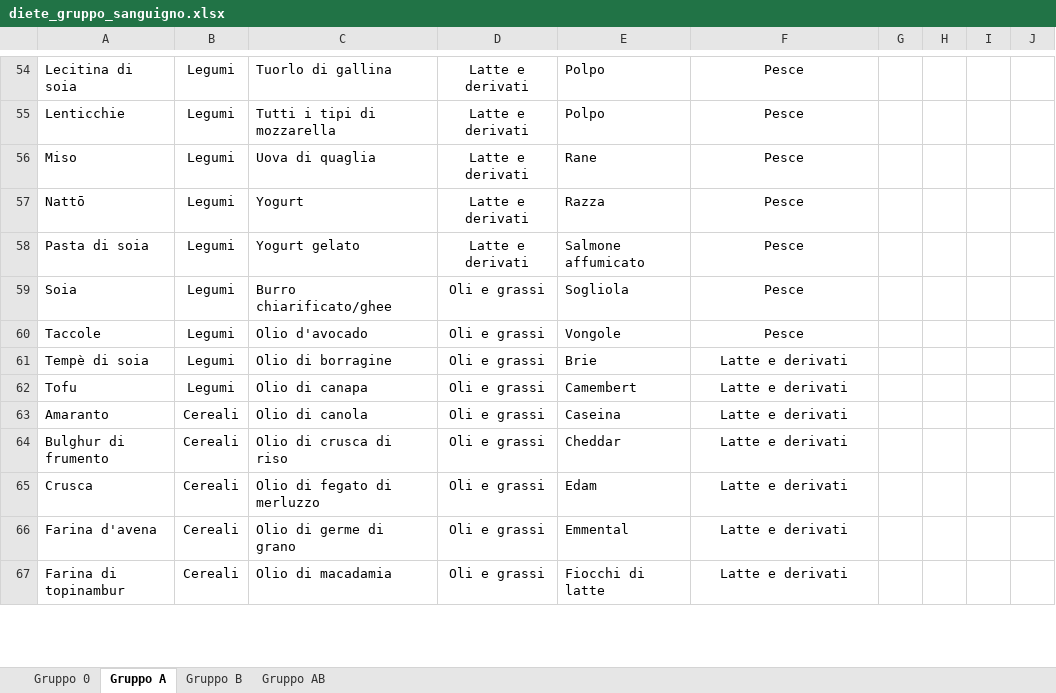
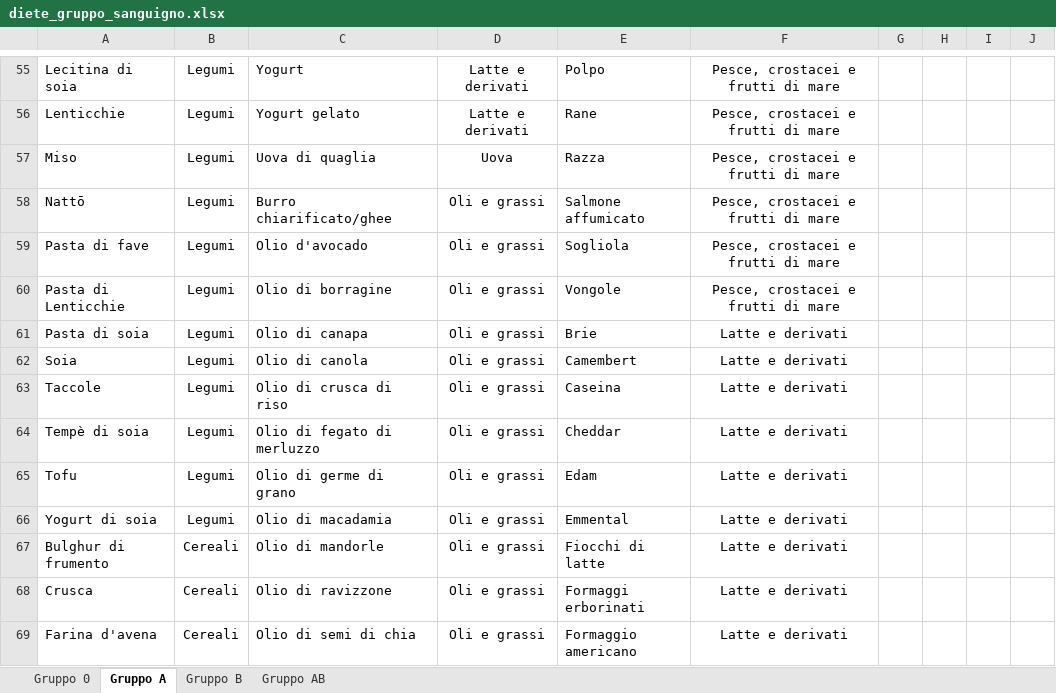
Before and after one commit to albertobianchi473-tech/dieta_gruppo_sanguigno, an Excel workbook: diete_gruppo_sanguigno.xlsx, sheet Gruppo A, drawn as a sheet; only a part is shown, gaps mark what is left out; values as stored, in another font and other column widths than the file's, no borders; removed rows and columns are numbered as before the commit, all else as after; the diff covers the shown part only; the diff names each change by its address in the sheet, - before the commit and + after, or states it on an @@ line.

```diff
--- a/diete_gruppo_sanguigno.xlsx (sheet Gruppo A)
+++ b/diete_gruppo_sanguigno.xlsx (sheet Gruppo A)
-C55: Tuorlo di gallina
+C55: Yogurt
-F55:F58: Pesce
+F55:F58: Pesce, crostacei e frutti di mare
-C56: Tutti i tipi di mozzarella
+C56: Yogurt gelato
-E56: Polpo
+E56: Rane
-D57: Latte e derivati
+D57: Uova
-E57: Rane
+E57: Razza
-C58: Yogurt
+C58: Burro chiarificato/ghee
-D58: Latte e derivati
+D58: Oli e grassi
-E58: Razza
+E58: Salmone affumicato
+row 59: Pasta di fave | Legumi | Olio d'avocado | Oli e grassi | Sogliola | Pesce, crostacei e frutti di mare
+row 60: Pasta di Lenticchie | Legumi | Olio di borragine | Oli e grassi | Vongole | Pesce, crostacei e frutti di mare
-C61: Yogurt gelato
+C61: Olio di canapa
-D61: Latte e derivati
+D61: Oli e grassi
-E61: Salmone affumicato
+E61: Brie
-F61:F63: Pesce
+F61:F63: Latte e derivati
-C62: Burro chiarificato/ghee
+C62: Olio di canola
-E62: Sogliola
+E62: Camembert
-C63: Olio d'avocado
+C63: Olio di crusca di riso
-E63: Vongole
+E63: Caseina
-C64: Olio di borragine
+C64: Olio di fegato di merluzzo
-E64: Brie
+E64: Cheddar
-C65: Olio di canapa
+C65: Olio di germe di grano
-E65: Camembert
+E65: Edam
-row 63: Amaranto | Cereali | Olio di canola | Oli e grassi | Caseina | Latte e derivati
+row 66: Yogurt di soia | Legumi | Olio di macadamia | Oli e grassi | Emmental | Latte e derivati
-C67: Olio di crusca di riso
+C67: Olio di mandorle
-E67: Cheddar
+E67: Fiocchi di latte
-C68: Olio di fegato di merluzzo
+C68: Olio di ravizzone
-E68: Edam
+E68: Formaggi erborinati
-C69: Olio di germe di grano
+C69: Olio di semi di chia
-E69: Emmental
+E69: Formaggio americano
-row 67: Farina di topinambur | Cereali | Olio di macadamia | Oli e grassi | Fiocchi di latte | Latte e derivati
```
Also changed, not shown: 29 added rows, 29 removed rows, 381 edited cells and cell formats elsewhere in this sheet, sheet Gruppo 0, sheet Gruppo B, sheet Gruppo AB.
